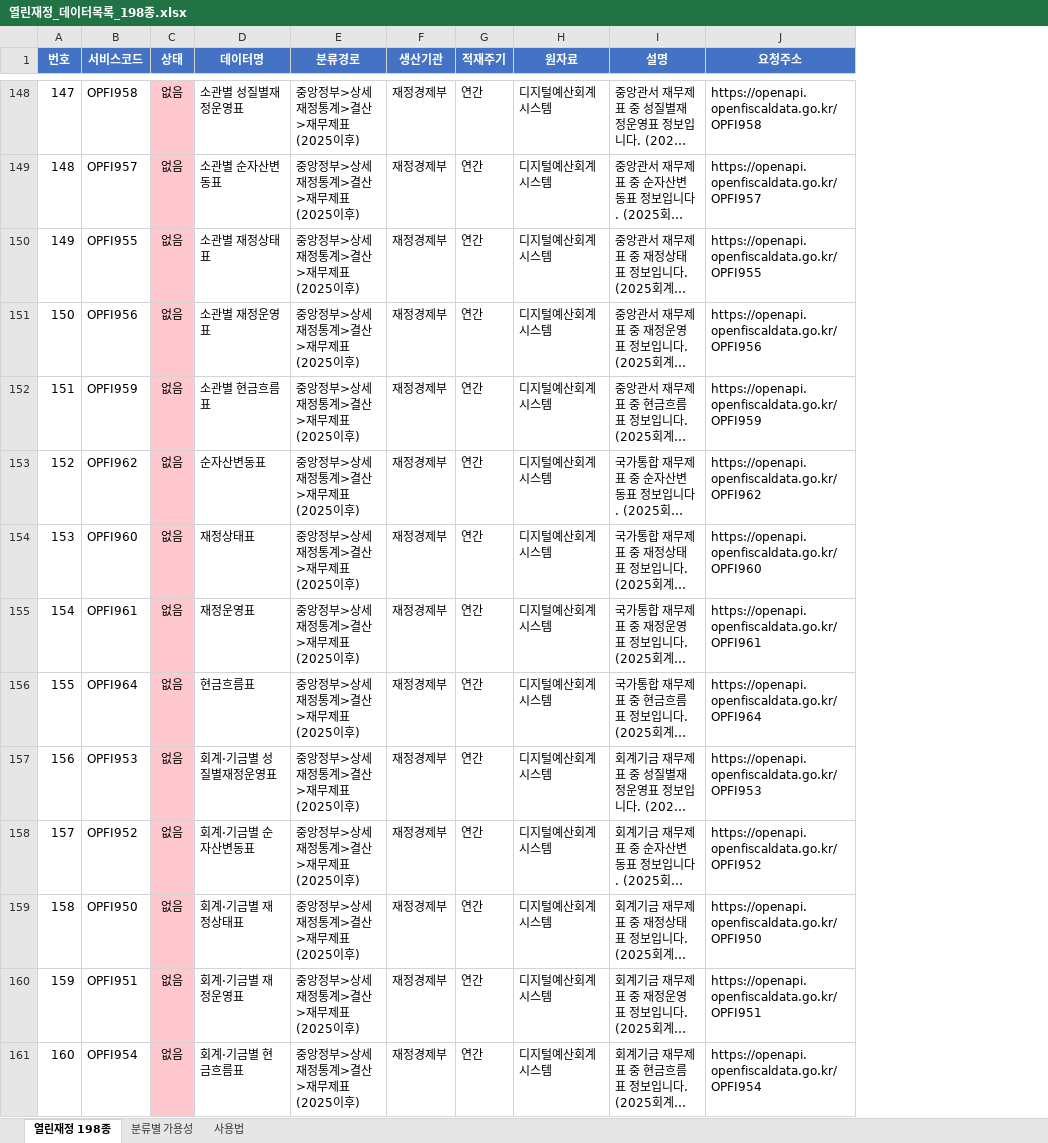
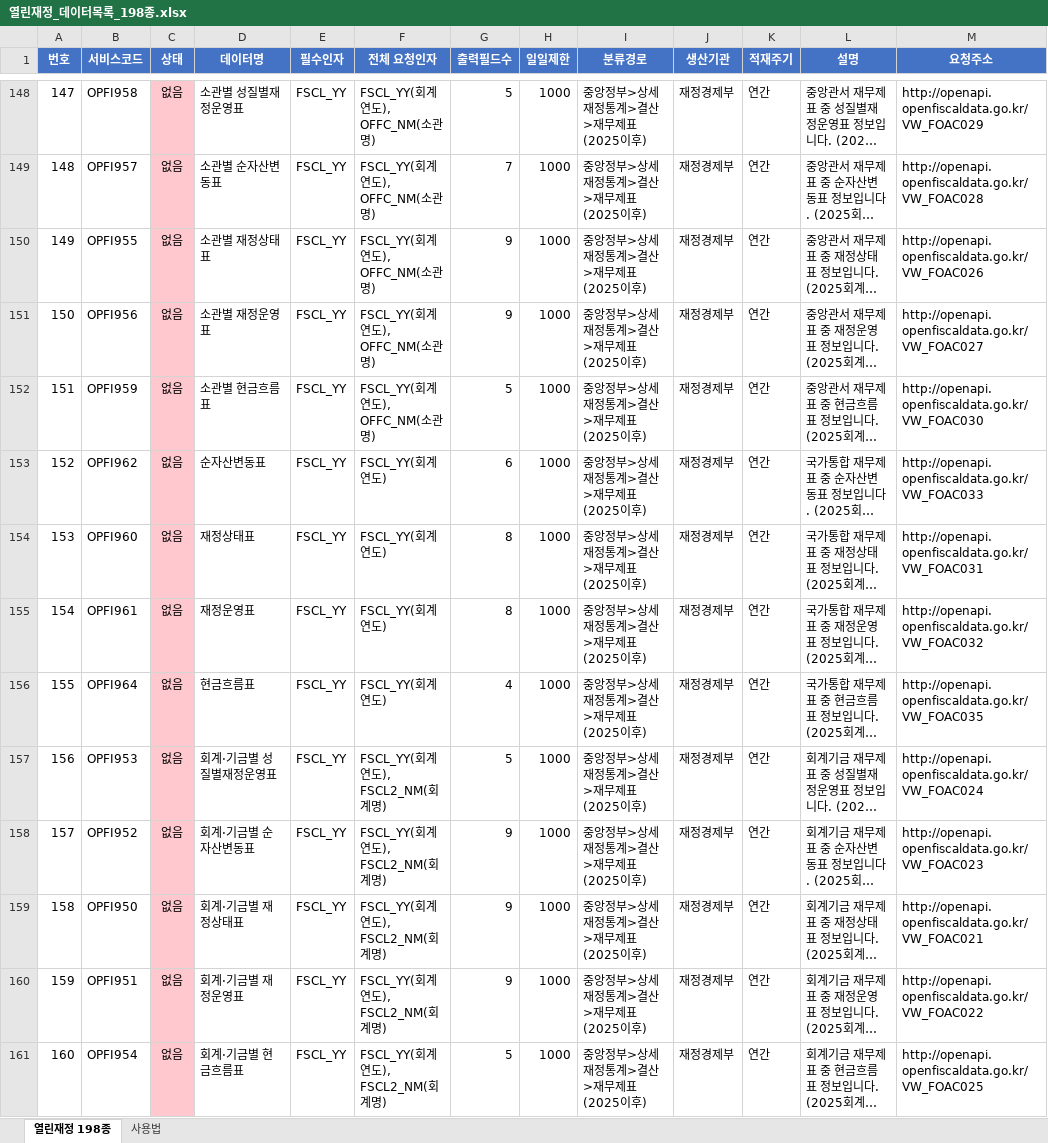
Before and after one commit to bada17/local-finance, an Excel workbook: docs/열린재정_데이터목록_198종.xlsx, sheet 열린재정 198종, drawn as a sheet; only a part is shown, gaps mark what is left out; long unchanged cells end in …; values as stored, in another font and other column widths than the file's, no borders; removed rows and columns are numbered as before the commit, all else as after; the diff covers the shown part only; the diff names each change by its address in the sheet, - before the commit and + after, or states it on an @@ line.

```diff
--- a/docs/열린재정_데이터목록_198종.xlsx (sheet 열린재정 198종)
+++ b/docs/열린재정_데이터목록_198종.xlsx (sheet 열린재정 198종)
-sheet tab: 분류별 가용성
+column E (필수인자), rows 148-161: all FSCL_YY
+column F (전체 요청인자), rows 148-161: FSCL_YY(회계연도), OFFC_NM(소관명) | FSCL_YY(회계연도), OFFC_NM(소관명) | FSCL_YY(회계연도), OFFC_NM(소관명) | FSCL_YY(회계연도), OFFC_NM(소관명) | FSCL_YY(회계연도), OFFC_NM(소관명) | FSCL_YY(회계연도) | FSCL_YY(회계연도) | FSCL_YY(회계연도) | FSCL_YY(회계연도) | FSCL_YY(회계연도), FSCL2_NM(회계명) | FSCL_YY(회계연도), FSCL2_NM(회계명) | FSCL_YY(회계연도), FSCL2_NM(회계명) | FSCL_YY(회계연도), FSCL2_NM(회계명) | FSCL_YY(회계연도), FSCL2_NM(회계명)
+column G (출력필드수), rows 148-161: 5 | 7 | 9 | 9 | 5 | 6 | 8 | 8 | 4 | 5 | 9 | 9 | 9 | 5
+column H (일일제한), rows 148-161: all 1000
-column H (원자료), rows 148-161: all 디지털예산회계시스템
-M148 (요청주소): https://openapi.openfiscaldata.go.kr/OPFI958
+M148 (요청주소): http://openapi.openfiscaldata.go.kr/VW_FOAC029
-M149 (요청주소): https://openapi.openfiscaldata.go.kr/OPFI957
+M149 (요청주소): http://openapi.openfiscaldata.go.kr/VW_FOAC028
-M150 (요청주소): https://openapi.openfiscaldata.go.kr/OPFI955
+M150 (요청주소): http://openapi.openfiscaldata.go.kr/VW_FOAC026
-M151 (요청주소): https://openapi.openfiscaldata.go.kr/OPFI956
+M151 (요청주소): http://openapi.openfiscaldata.go.kr/VW_FOAC027
-M152 (요청주소): https://openapi.openfiscaldata.go.kr/OPFI959
+M152 (요청주소): http://openapi.openfiscaldata.go.kr/VW_FOAC030
-M153 (요청주소): https://openapi.openfiscaldata.go.kr/OPFI962
+M153 (요청주소): http://openapi.openfiscaldata.go.kr/VW_FOAC033
-M154 (요청주소): https://openapi.openfiscaldata.go.kr/OPFI960
+M154 (요청주소): http://openapi.openfiscaldata.go.kr/VW_FOAC031
-M155 (요청주소): https://openapi.openfiscaldata.go.kr/OPFI961
+M155 (요청주소): http://openapi.openfiscaldata.go.kr/VW_FOAC032
-M156 (요청주소): https://openapi.openfiscaldata.go.kr/OPFI964
+M156 (요청주소): http://openapi.openfiscaldata.go.kr/VW_FOAC035
-M157 (요청주소): https://openapi.openfiscaldata.go.kr/OPFI953
+M157 (요청주소): http://openapi.openfiscaldata.go.kr/VW_FOAC024
-M158 (요청주소): https://openapi.openfiscaldata.go.kr/OPFI952
+M158 (요청주소): http://openapi.openfiscaldata.go.kr/VW_FOAC023
-M159 (요청주소): https://openapi.openfiscaldata.go.kr/OPFI950
+M159 (요청주소): http://openapi.openfiscaldata.go.kr/VW_FOAC021
-M160 (요청주소): https://openapi.openfiscaldata.go.kr/OPFI951
+M160 (요청주소): http://openapi.openfiscaldata.go.kr/VW_FOAC022
-M161 (요청주소): https://openapi.openfiscaldata.go.kr/OPFI954
+M161 (요청주소): http://openapi.openfiscaldata.go.kr/VW_FOAC025
```
Also changed, not shown: 74 edited cells elsewhere in this sheet, sheet 사용법, 2 other files.
